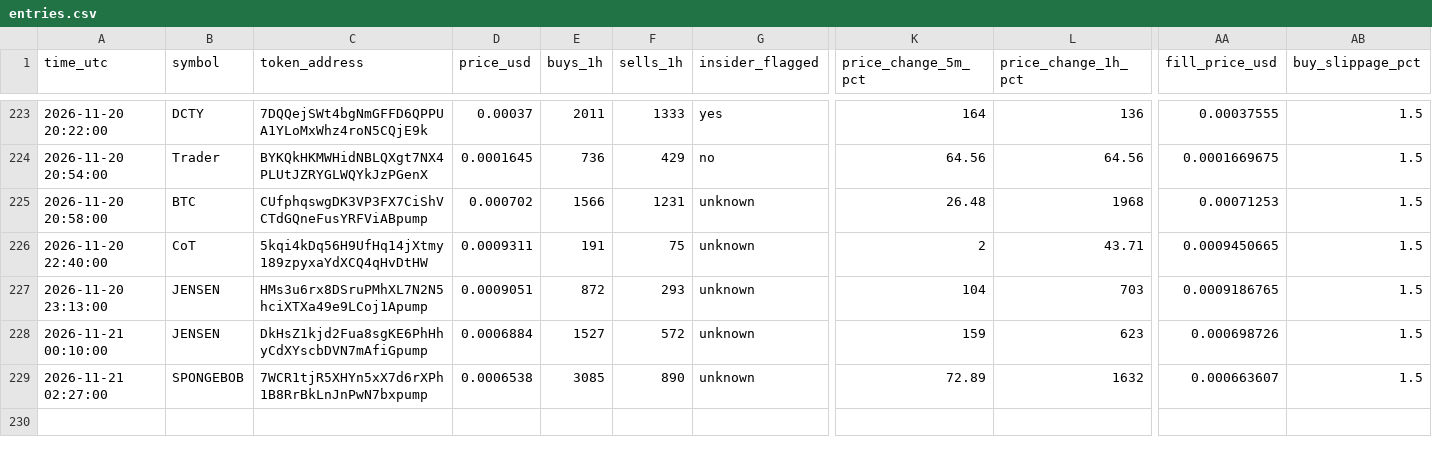
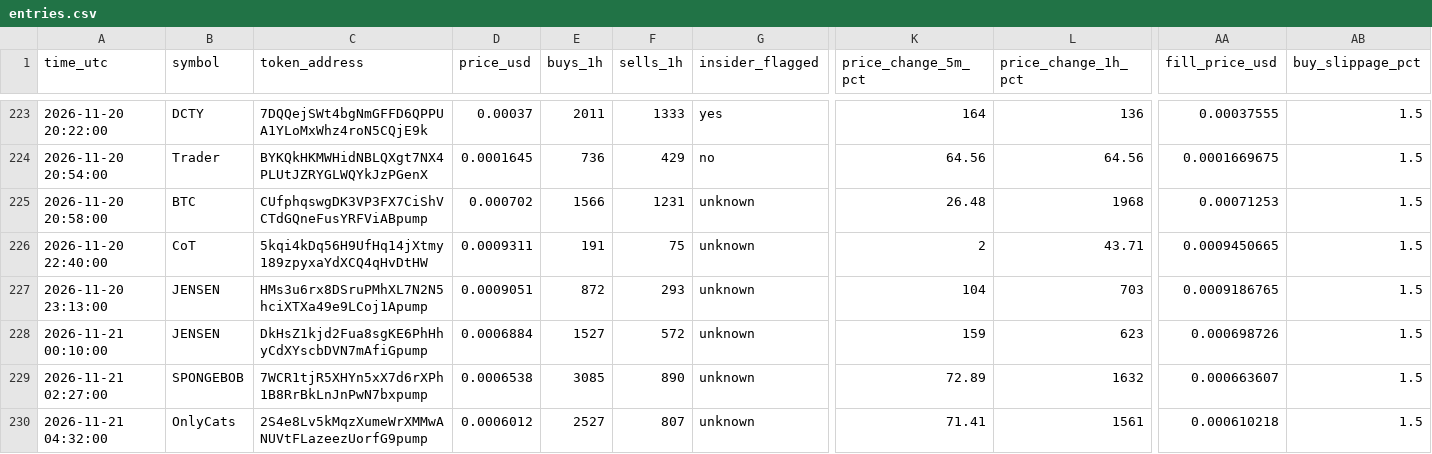
Before and after one commit to Asayed36/trading-bot, a CSV file: data/main-1min/liquid/l1/entries.csv, drawn as a sheet; only a part is shown, gaps mark what is left out; rows hold the shown columns only; the diff names each change by its address in the sheet, - before the commit and + after, or states it on an @@ line.

```diff
--- a/data/main-1min/liquid/l1/entries.csv
+++ b/data/main-1min/liquid/l1/entries.csv
+row 230: 2026-11-21 04:32:00 | OnlyCats | 2S4e8Lv5kMqzXumeWrXMMwANUVtFLazeezUorfG9pump | 0.0006012 | 2527 | 807 | unknown | 71.41 | 1561 | 0.000610218 | 1.5
```
Also changed, not shown: data/main-1min/liquid/l1/journal.csv, data/main-1min/liquid/l3/journal.csv, 32 other files.
